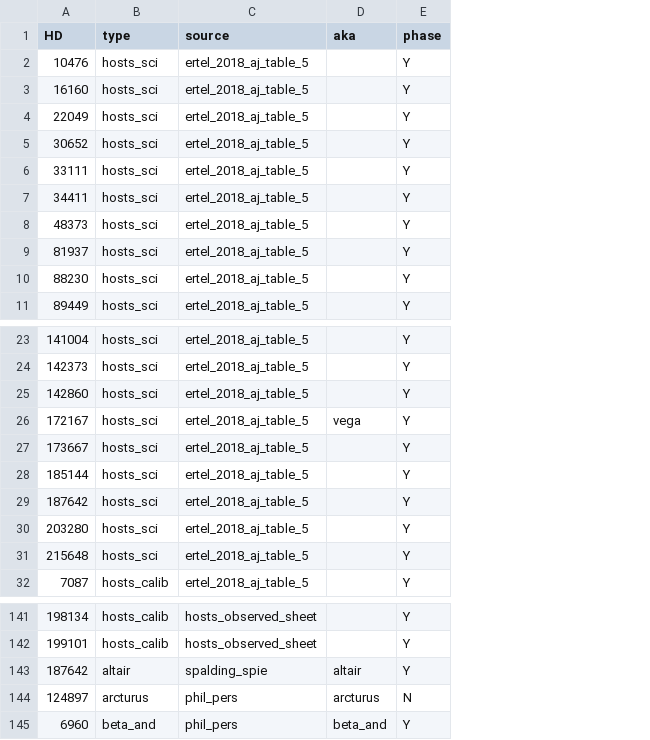
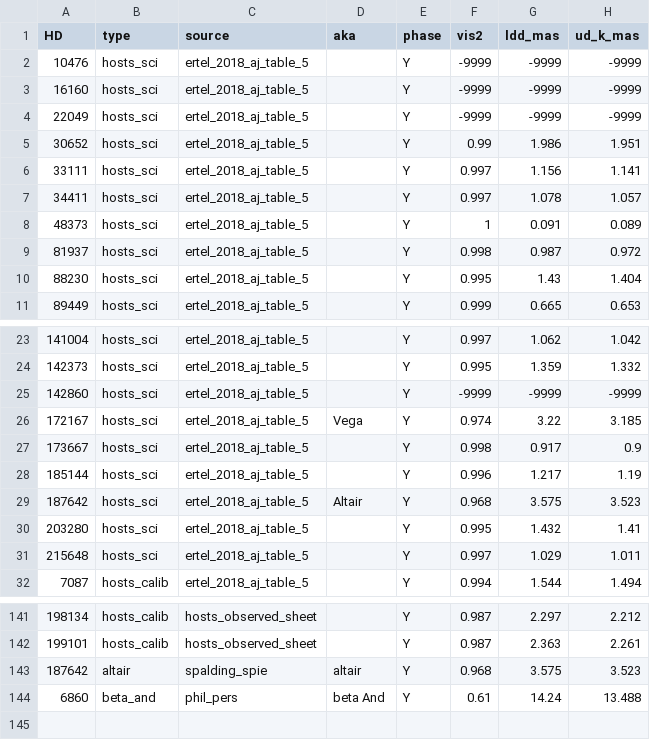
Before and after one commit to mwanakijiji/lbti_fizeau_control, a CSV file: data/interferometry_datasets.csv, drawn as a sheet; only a part is shown, gaps mark what is left out; removed rows and columns are numbered as before the commit, all else as after; the diff names each change by its address in the sheet, - before the commit and + after, or states it on an @@ line.

```diff
--- a/data/interferometry_datasets.csv
+++ b/data/interferometry_datasets.csv
+column F (vis2), rows 2-11: -9999 | -9999 | -9999 | 0.99 | 0.997 | 0.997 | 1 | 0.998 | 0.995 | 0.999; rows 23-32: 0.997 | 0.995 | -9999 | 0.974 | 0.998 | 0.996 | 0.968 | 0.995 | 0.997 | 0.994; rows 141-144: 0.987 | 0.987 | 0.968 | 0.61
+column G (ldd_mas), rows 2-11: -9999 | -9999 | -9999 | 1.986 | 1.156 | 1.078 | 0.091 | 0.987 | 1.43 | 0.665; rows 23-32: 1.062 | 1.359 | -9999 | 3.22 | 0.917 | 1.217 | 3.575 | 1.432 | 1.029 | 1.544; rows 141-144: 2.297 | 2.363 | 3.575 | 14.24
+column H (ud_k_mas), rows 2-11: -9999 | -9999 | -9999 | 1.951 | 1.141 | 1.057 | 0.089 | 0.972 | 1.404 | 0.653; rows 23-32: 1.042 | 1.332 | -9999 | 3.185 | 0.9 | 1.19 | 3.523 | 1.41 | 1.011 | 1.494; rows 141-144: 2.212 | 2.261 | 3.523 | 13.488
-D26 (aka): vega
+D26 (aka): Vega
-D29 (aka): (empty)
+D29 (aka): Altair
-row 144: 124897 | arcturus | phil_pers | arcturus | N
-A144 (HD): 6960
+A144 (HD): 6860
-D144 (aka): beta_and
+D144 (aka): beta And
```
Also changed, not shown: 2 other files.
